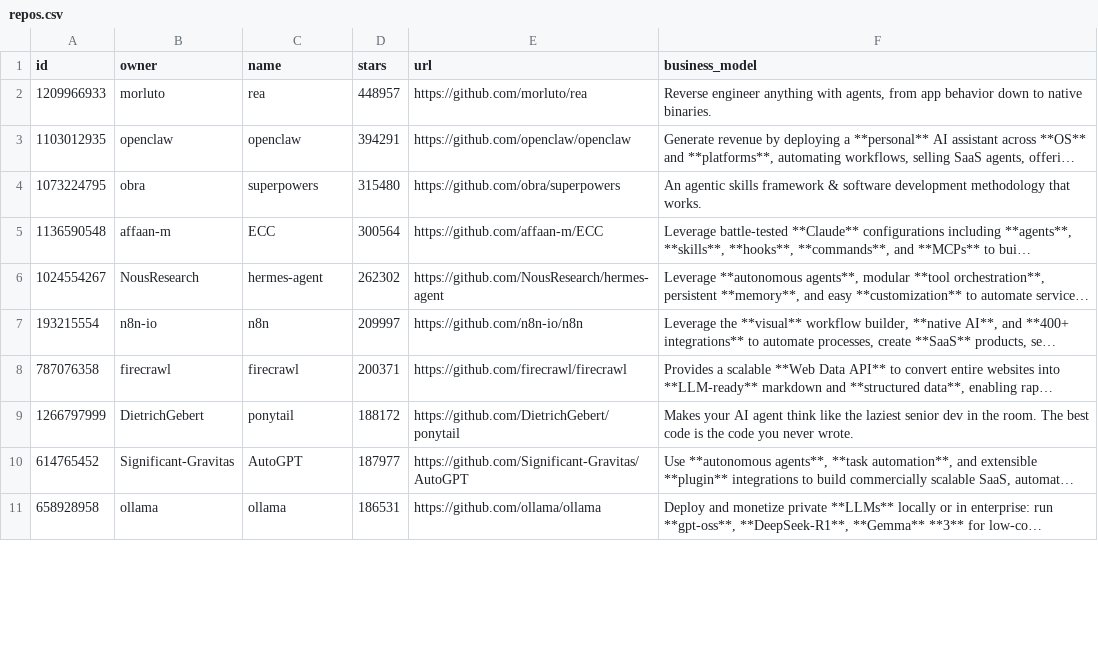
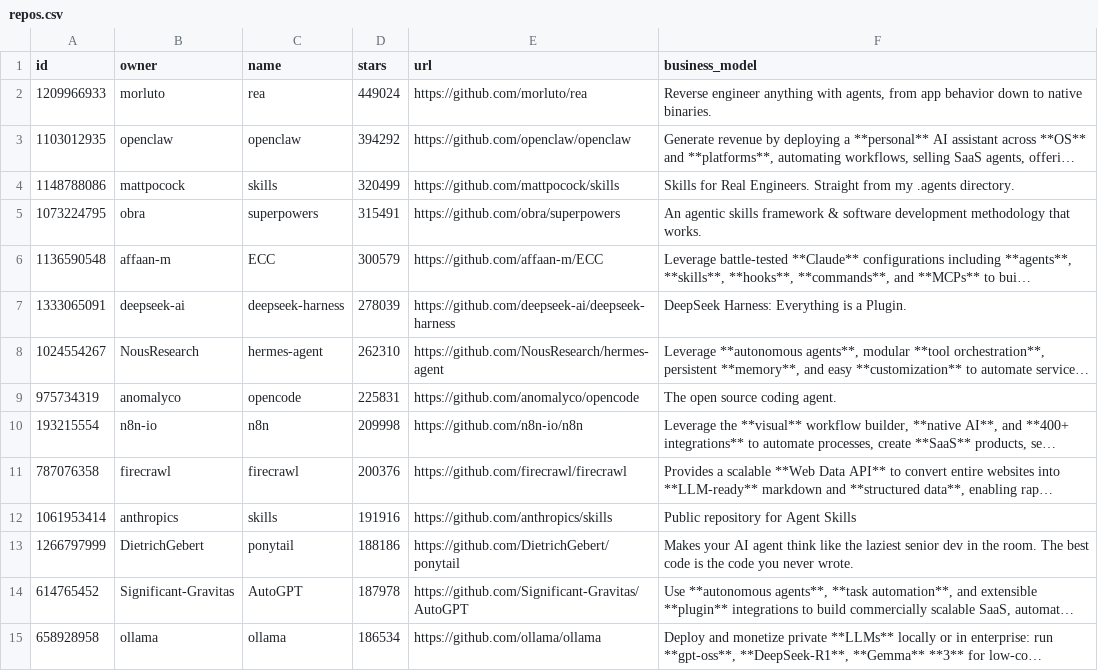
Before and after one commit to garylab/MakeMoneyWithAI, a CSV file: repos.csv, drawn as a sheet; only a part is shown; long unchanged cells end in …; addresses are those after the commit; the diff covers the shown part only; the diff names each change by its address in the sheet, - before the commit and + after, or states it on an @@ line.

```diff
--- a/repos.csv
+++ b/repos.csv
-D2 (stars): 448957
+D2 (stars): 449024
-D3 (stars): 394291
+D3 (stars): 394292
+row 4: 1148788086 | mattpocock | skills | 320499 | https://github.com/mattpocock/skills | Skills for Real Engineers. Straight from my .agents directory.
-D5 (stars): 315480
+D5 (stars): 315491
-D6 (stars): 300564
+D6 (stars): 300579
+row 7: 1333065091 | deepseek-ai | deepseek-harness | 278039 | https://github.com/deepseek-ai/deepseek-harness | DeepSeek Harness: Everything is a Plugin.
-D8 (stars): 262302
+D8 (stars): 262310
+row 9: 975734319 | anomalyco | opencode | 225831 | https://github.com/anomalyco/opencode | The open source coding agent.
-D10 (stars): 209997
+D10 (stars): 209998
-D11 (stars): 200371
+D11 (stars): 200376
+row 12: 1061953414 | anthropics | skills | 191916 | https://github.com/anthropics/skills | Public repository for Agent Skills
-D13 (stars): 188172
+D13 (stars): 188186
-D14 (stars): 187977
+D14 (stars): 187978
-D15 (stars): 186531
+D15 (stars): 186534
```
Also changed, not shown: 3 added rows, 7 removed rows and 60 edited cells elsewhere in this file, 1 other file.
